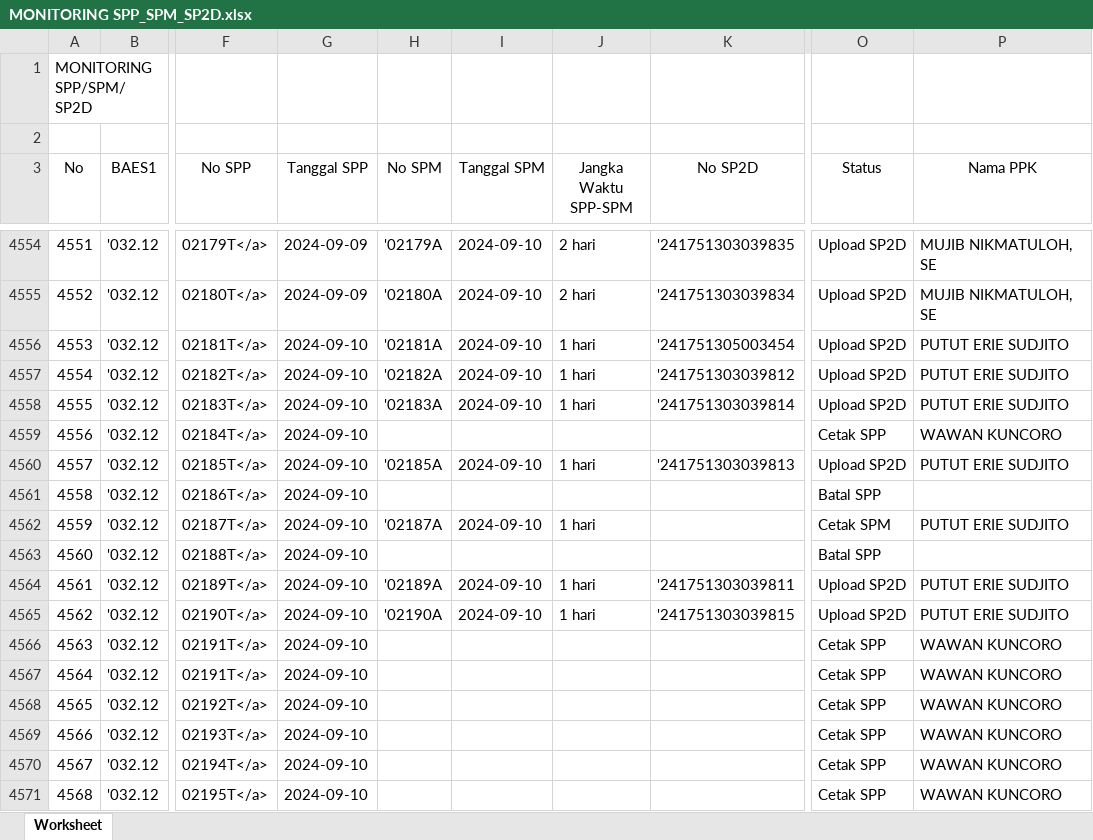
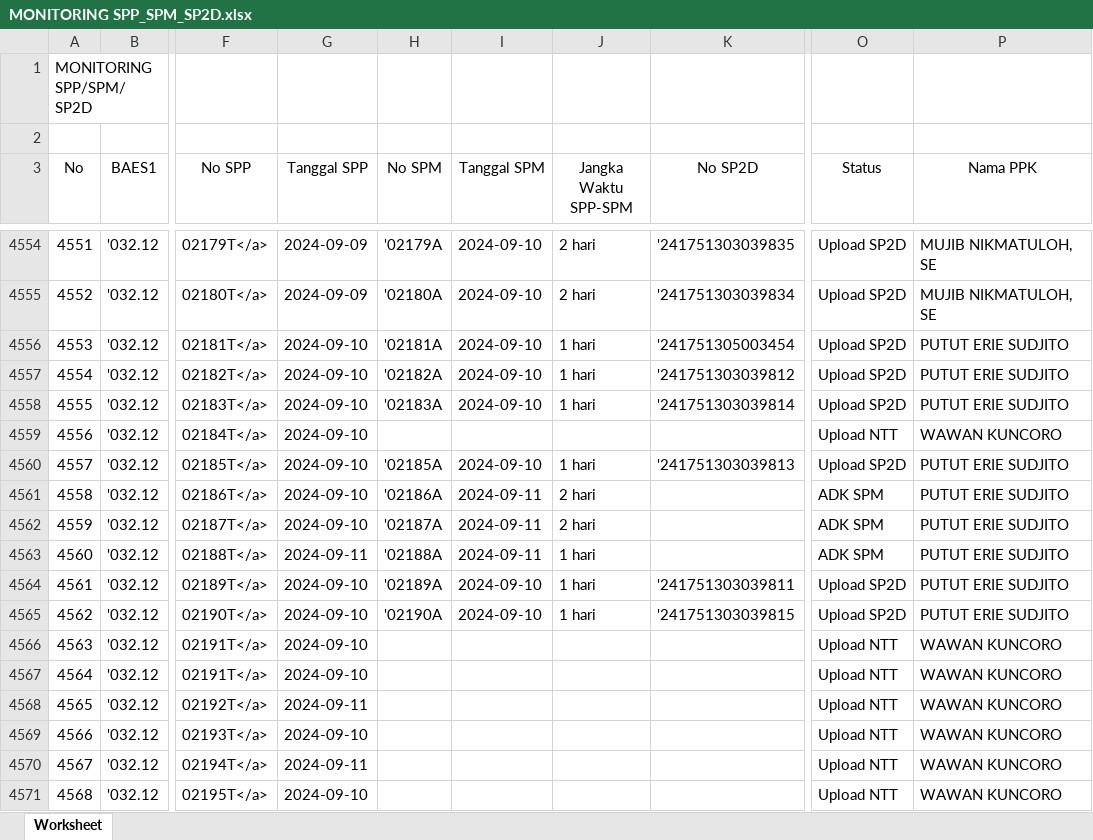
Before and after one commit to edimistiono/TA.2024, an Excel workbook: Database/MONITORING SPP_SPM_SP2D.xlsx, sheet Worksheet, drawn as a sheet; only a part is shown, gaps mark what is left out; values as stored, in another font and other column widths than the file's, no borders; the diff covers the shown part only; the diff names each change by its address in the sheet, - before the commit and + after, or states it on an @@ line.

```diff
--- a/Database/MONITORING SPP_SPM_SP2D.xlsx (sheet Worksheet)
+++ b/Database/MONITORING SPP_SPM_SP2D.xlsx (sheet Worksheet)
-O4559 (Status): Cetak SPP
+O4559 (Status): Upload NTT
-H4561 (No SPM): (empty)
+H4561 (No SPM): '02186A
-I4561 (Tanggal SPM): (empty)
+I4561 (Tanggal SPM): 2024-09-11
-J4561 (Jangka Waktu SPP-SPM): (empty)
+J4561 (Jangka Waktu SPP-SPM): 2 hari
-O4561 (Status): Batal SPP
+O4561 (Status): ADK SPM
-P4561 (Nama PPK): (empty)
+P4561 (Nama PPK): PUTUT ERIE SUDJITO
-I4562 (Tanggal SPM): 2024-09-10
+I4562 (Tanggal SPM): 2024-09-11
-J4562 (Jangka Waktu SPP-SPM): 1 hari
+J4562 (Jangka Waktu SPP-SPM): 2 hari
-O4562 (Status): Cetak SPM
+O4562 (Status): ADK SPM
-G4563 (Tanggal SPP): 2024-09-10
+G4563 (Tanggal SPP): 2024-09-11
-H4563 (No SPM): (empty)
+H4563 (No SPM): '02188A
-I4563 (Tanggal SPM): (empty)
+I4563 (Tanggal SPM): 2024-09-11
-J4563 (Jangka Waktu SPP-SPM): (empty)
+J4563 (Jangka Waktu SPP-SPM): 1 hari
-O4563 (Status): Batal SPP
+O4563 (Status): ADK SPM
-P4563 (Nama PPK): (empty)
+P4563 (Nama PPK): PUTUT ERIE SUDJITO
-O4566:O4571 (Status): Cetak SPP
+O4566:O4571 (Status): Upload NTT
-G4568 (Tanggal SPP): 2024-09-10
+G4568 (Tanggal SPP): 2024-09-11
-G4570 (Tanggal SPP): 2024-09-10
+G4570 (Tanggal SPP): 2024-09-11
```
Also changed, not shown: 33 added rows and row numbers in column A elsewhere in this sheet, Database/DAFTAR SP2D SATKER.xlsx, Database/MONITORING DETAIL TRANSAKSI FA 16 SEGMEN VERSI SP2D.xlsx, 1 other file.
